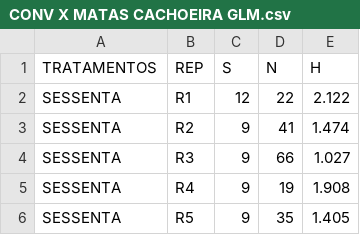
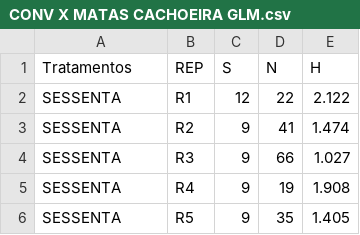
Before and after one commit to Lab-Con/DADOS_JULIO-ALK_TCC, a CSV file: CONV X MATAS CACHOEIRA GLM.csv, drawn as a sheet; only a part is shown.

Commit message:
Add files via upload

```diff
--- a/CONV X MATAS CACHOEIRA GLM.csv
+++ b/CONV X MATAS CACHOEIRA GLM.csv
@@ -1,2 +1,2 @@
-TRATAMENTOS,REP, S,  N,H
+Tratamentos,REP, S,  N,H
 SESSENTA,R1,12,22,2.122
```
